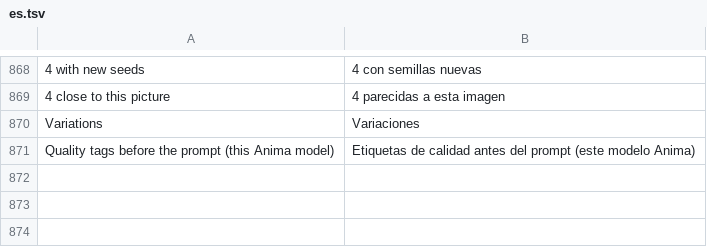
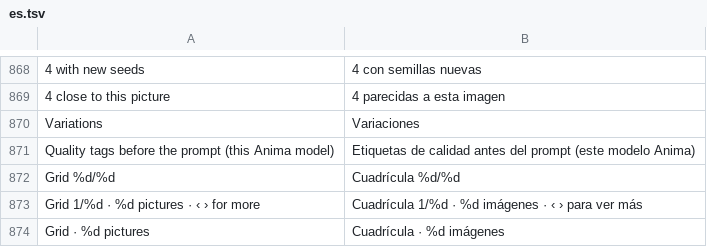
Before and after one commit to GrimmDev-Glitch/hexanima, a TSV file: app/assets/lang/es.tsv, drawn as a sheet; only a part is shown, gaps mark what is left out; the diff names each change by its address in the sheet, - before the commit and + after, or states it on an @@ line.

```diff
--- a/app/assets/lang/es.tsv
+++ b/app/assets/lang/es.tsv
+row 872: Grid %d/%d | Cuadrícula %d/%d
+row 873: Grid 1/%d · %d pictures · ‹ › for more | Cuadrícula 1/%d · %d imágenes · ‹ › para ver más
+row 874: Grid · %d pictures | Cuadrícula · %d imágenes
```
Also changed, not shown: 4 other files.
